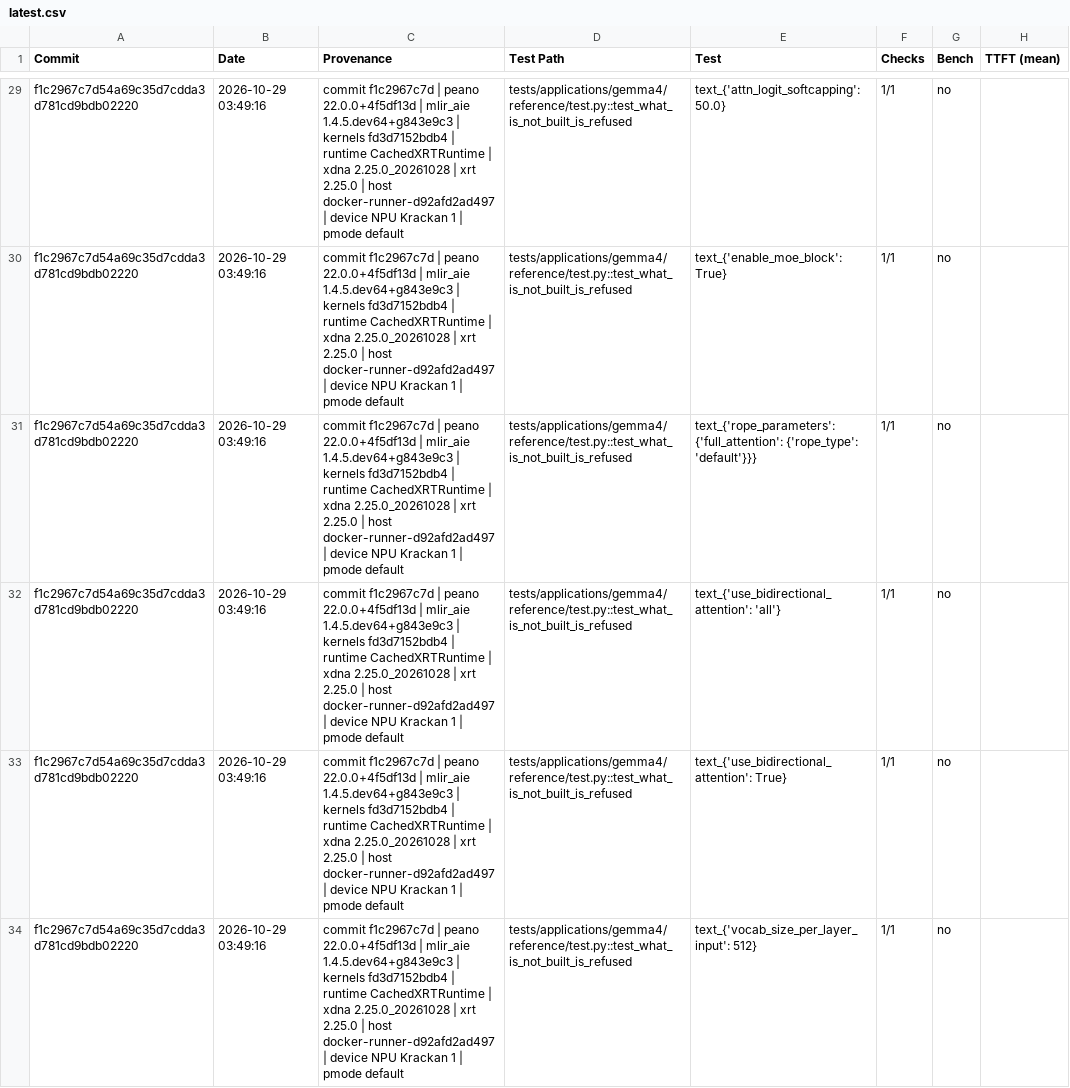
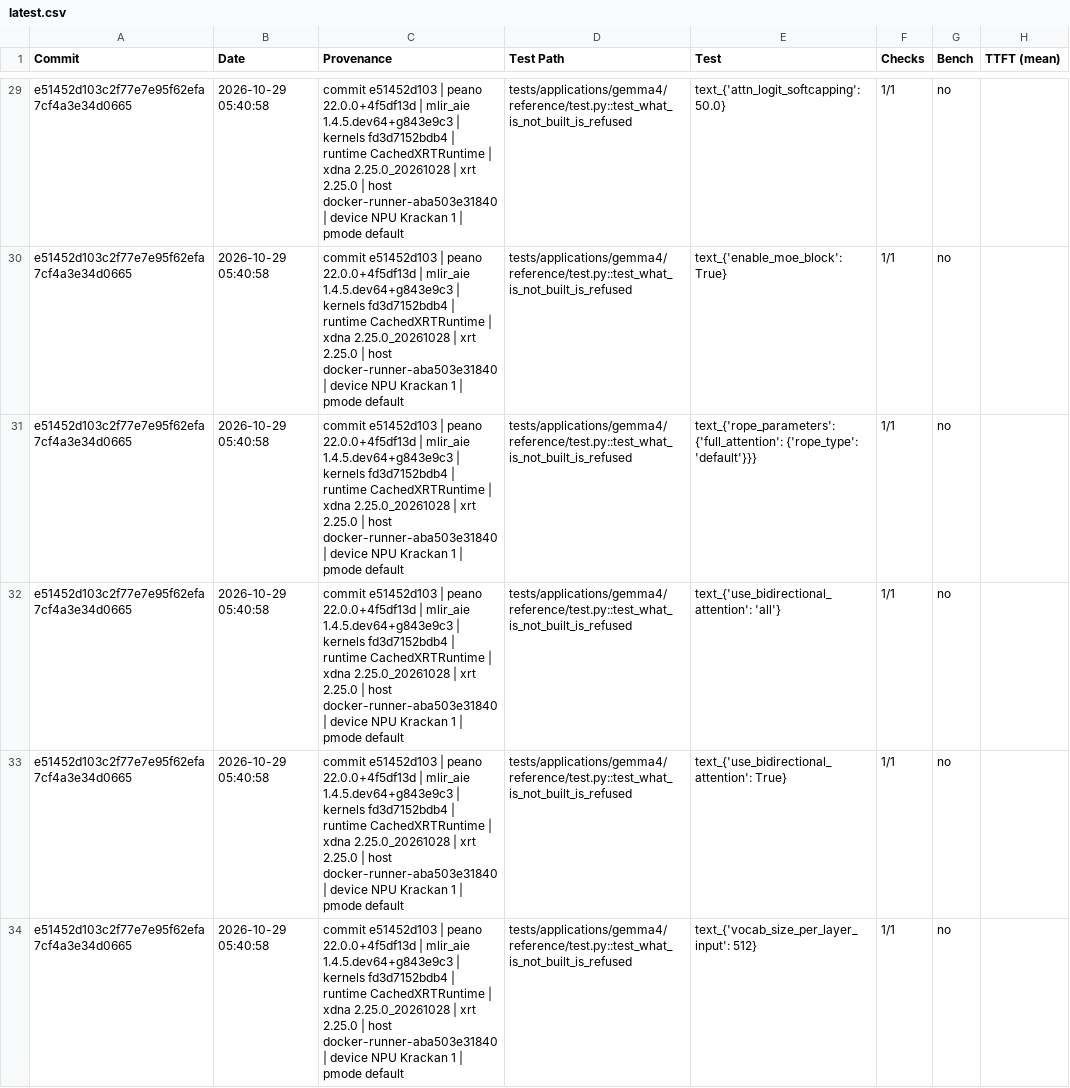
Before and after one commit to amd/IRON, a CSV file: krackan/examples/latest.csv, drawn as a sheet; only a part is shown, gaps mark what is left out; the diff covers the shown part only; the diff names each change by its address in the sheet, - before the commit and + after, or states it on an @@ line.

```diff
--- a/krackan/examples/latest.csv
+++ b/krackan/examples/latest.csv
-A29:A34 (Commit): f1c2967c7d54a69c35d7cdda3d781cd9bdb02220
+A29:A34 (Commit): e51452d103c2f77e7e95f62efa7cf4a3e34d0665
-B29:B34 (Date): 2026-10-29 03:49:16
+B29:B34 (Date): 2026-10-29 05:40:58
-C29:C34 (Provenance): commit f1c2967c7d | peano 22.0.0+4f5df13d | mlir_aie 1.4.5.dev64+g843e9c3 | kernels fd3d7152bdb4 | runtime CachedXRTRuntime | xdna 2.25.0_20261028 | xrt 2.25.0 | host docker-runner-d92afd2ad497 | device…
+C29:C34 (Provenance): commit e51452d103 | peano 22.0.0+4f5df13d | mlir_aie 1.4.5.dev64+g843e9c3 | kernels fd3d7152bdb4 | runtime CachedXRTRuntime | xdna 2.25.0_20261028 | xrt 2.25.0 | host docker-runner-aba503e31840 | device…
```
Also changed, not shown: 138 edited cells elsewhere in this file, phoenix/examples/latest.csv, 5 other files.
